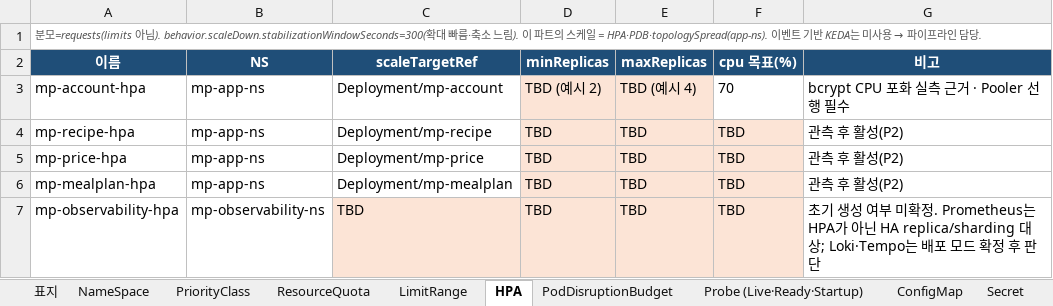
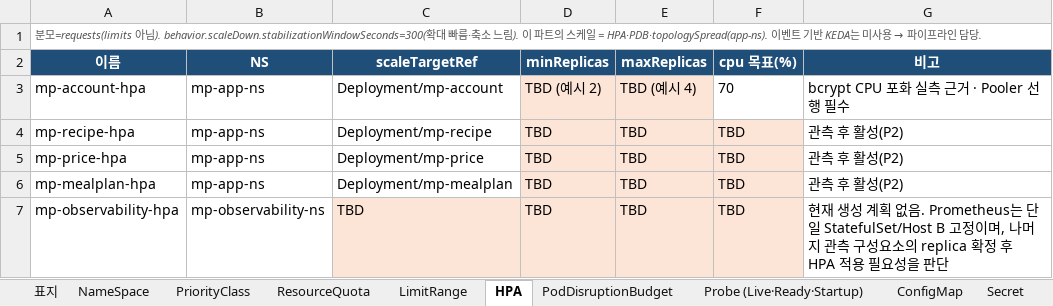
Before and after one commit to happyInit/food-budget-app, an Excel workbook: docs/design/k8s-오브젝트-시방서_인프라플랫폼.xlsx, sheet HPA, drawn as a sheet; values as stored, in another font and other column widths than the file's, no borders; the diff names each change by its address in the sheet, - before the commit and + after, or states it on an @@ line.

```diff
--- a/docs/design/k8s-오브젝트-시방서_인프라플랫폼.xlsx (sheet HPA)
+++ b/docs/design/k8s-오브젝트-시방서_인프라플랫폼.xlsx (sheet HPA)
-G7 (비고): 초기 생성 여부 미확정. Prometheus는 HPA가 아닌 HA replica/sharding 대상; Loki·Tempo는 배포 모드 확정 후 판단
+G7 (비고): 현재 생성 계획 없음. Prometheus는 단일 StatefulSet/Host B 고정이며, 나머지 관측 구성요소의 replica 확정 후 HPA 적용 필요성을 판단
```
Also changed, not shown: sheet Deployment (Rollout · Pod설계), sheet Backup·DR, sheet Operator (install), sheet Probe (Live·Ready·Startup), sheet NameSpace, sheet ServiceAccount, 1 more sheet.
